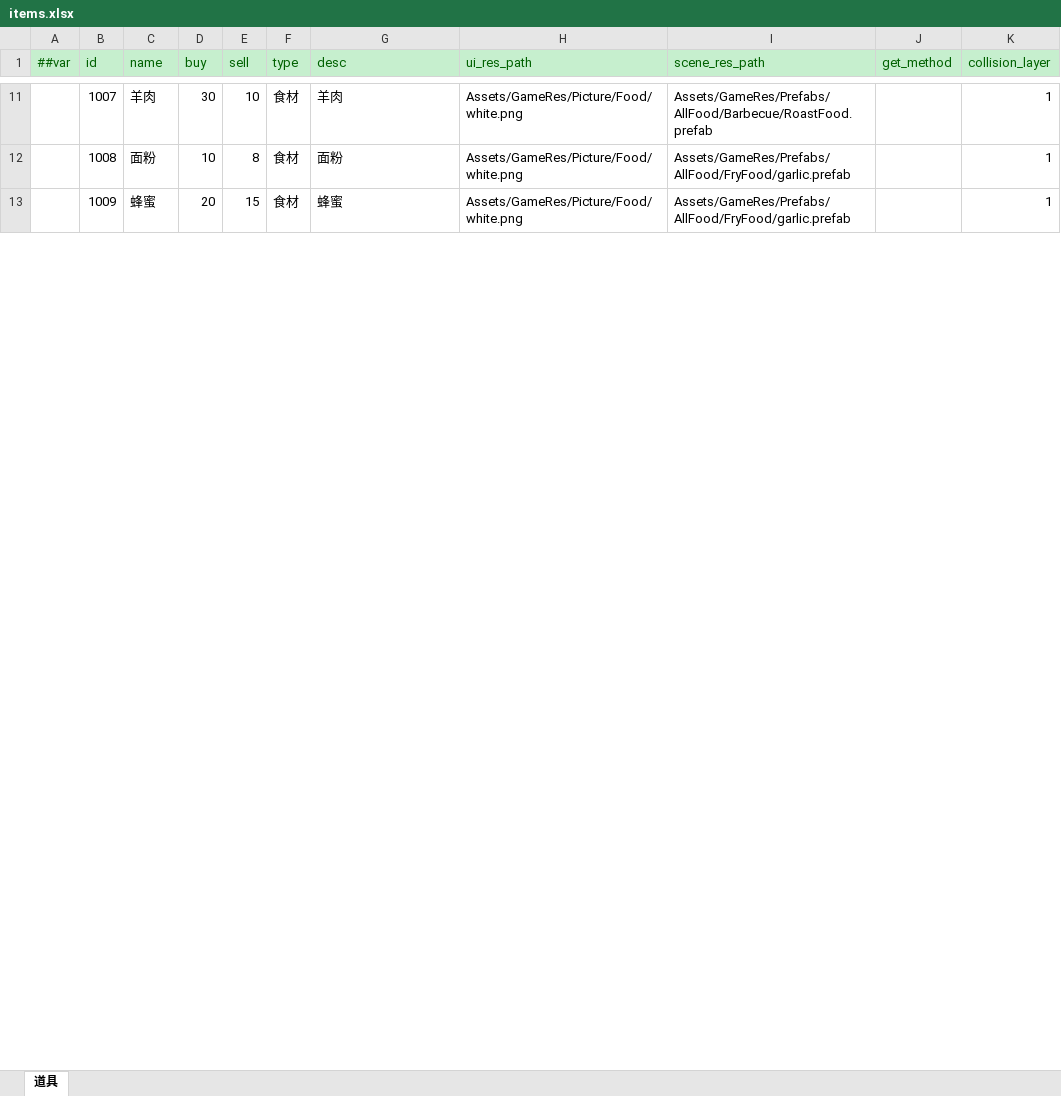
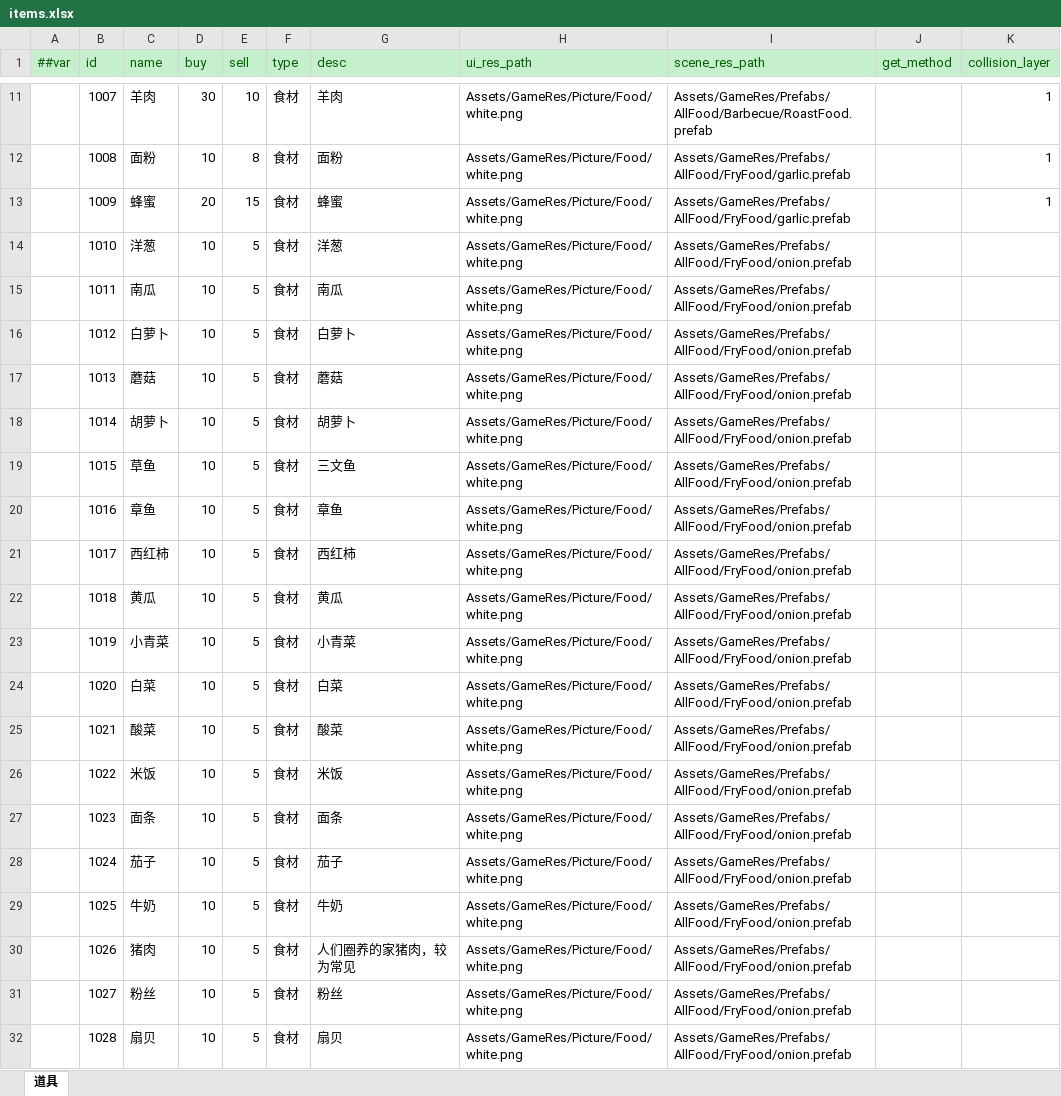
Before and after one commit to zhangyile1991911/ProjectX, an Excel workbook: DataConfig/Datas/items.xlsx, sheet 道具, drawn as a sheet; only a part is shown, gaps mark what is left out; values as stored, in another font and other column widths than the file's, no borders; the diff covers the shown part only; the diff names each change by its address in the sheet, - before the commit and + after, or states it on an @@ line.

```diff
--- a/DataConfig/Datas/items.xlsx (sheet 道具)
+++ b/DataConfig/Datas/items.xlsx (sheet 道具)
+row 14:  | 1010 | 洋葱 | 10 | 5 | 食材 | 洋葱 | Assets/GameRes/Picture/Food/white.png | Assets/GameRes/Prefabs/AllFood/FryFood/onion.prefab
+row 15:  | 1011 | 南瓜 | 10 | 5 | 食材 | 南瓜 | Assets/GameRes/Picture/Food/white.png | Assets/GameRes/Prefabs/AllFood/FryFood/onion.prefab
+row 16:  | 1012 | 白萝卜 | 10 | 5 | 食材 | 白萝卜 | Assets/GameRes/Picture/Food/white.png | Assets/GameRes/Prefabs/AllFood/FryFood/onion.prefab
+row 17:  | 1013 | 蘑菇 | 10 | 5 | 食材 | 蘑菇 | Assets/GameRes/Picture/Food/white.png | Assets/GameRes/Prefabs/AllFood/FryFood/onion.prefab
+row 18:  | 1014 | 胡萝卜 | 10 | 5 | 食材 | 胡萝卜 | Assets/GameRes/Picture/Food/white.png | Assets/GameRes/Prefabs/AllFood/FryFood/onion.prefab
+row 19:  | 1015 | 草鱼 | 10 | 5 | 食材 | 三文鱼 | Assets/GameRes/Picture/Food/white.png | Assets/GameRes/Prefabs/AllFood/FryFood/onion.prefab
+row 20:  | 1016 | 章鱼 | 10 | 5 | 食材 | 章鱼 | Assets/GameRes/Picture/Food/white.png | Assets/GameRes/Prefabs/AllFood/FryFood/onion.prefab
+row 21:  | 1017 | 西红柿 | 10 | 5 | 食材 | 西红柿 | Assets/GameRes/Picture/Food/white.png | Assets/GameRes/Prefabs/AllFood/FryFood/onion.prefab
+row 22:  | 1018 | 黄瓜 | 10 | 5 | 食材 | 黄瓜 | Assets/GameRes/Picture/Food/white.png | Assets/GameRes/Prefabs/AllFood/FryFood/onion.prefab
+row 23:  | 1019 | 小青菜 | 10 | 5 | 食材 | 小青菜 | Assets/GameRes/Picture/Food/white.png | Assets/GameRes/Prefabs/AllFood/FryFood/onion.prefab
+row 24:  | 1020 | 白菜 | 10 | 5 | 食材 | 白菜 | Assets/GameRes/Picture/Food/white.png | Assets/GameRes/Prefabs/AllFood/FryFood/onion.prefab
+row 25:  | 1021 | 酸菜 | 10 | 5 | 食材 | 酸菜 | Assets/GameRes/Picture/Food/white.png | Assets/GameRes/Prefabs/AllFood/FryFood/onion.prefab
+row 26:  | 1022 | 米饭 | 10 | 5 | 食材 | 米饭 | Assets/GameRes/Picture/Food/white.png | Assets/GameRes/Prefabs/AllFood/FryFood/onion.prefab
+row 27:  | 1023 | 面条 | 10 | 5 | 食材 | 面条 | Assets/GameRes/Picture/Food/white.png | Assets/GameRes/Prefabs/AllFood/FryFood/onion.prefab
+row 28:  | 1024 | 茄子 | 10 | 5 | 食材 | 茄子 | Assets/GameRes/Picture/Food/white.png | Assets/GameRes/Prefabs/AllFood/FryFood/onion.prefab
+row 29:  | 1025 | 牛奶 | 10 | 5 | 食材 | 牛奶 | Assets/GameRes/Picture/Food/white.png | Assets/GameRes/Prefabs/AllFood/FryFood/onion.prefab
+row 30:  | 1026 | 猪肉 | 10 | 5 | 食材 | 人们圈养的家猪肉，较为常见 | Assets/GameRes/Picture/Food/white.png | Assets/GameRes/Prefabs/AllFood/FryFood/onion.prefab
+row 31:  | 1027 | 粉丝 | 10 | 5 | 食材 | 粉丝 | Assets/GameRes/Picture/Food/white.png | Assets/GameRes/Prefabs/AllFood/FryFood/onion.prefab
+row 32:  | 1028 | 扇贝 | 10 | 5 | 食材 | 扇贝 | Assets/GameRes/Picture/Food/white.png | Assets/GameRes/Prefabs/AllFood/FryFood/onion.prefab
```
Also changed, not shown: 19 added rows and 16 edited cells elsewhere in this sheet, DataConfig/Datas/material.xlsx, DataConfig/Datas/menu.xlsx, 5 other files.
